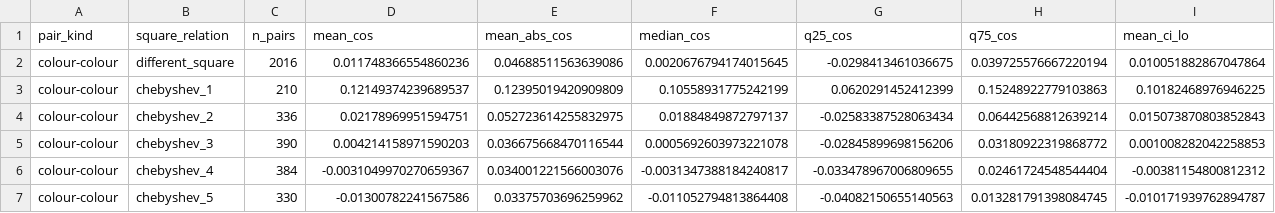
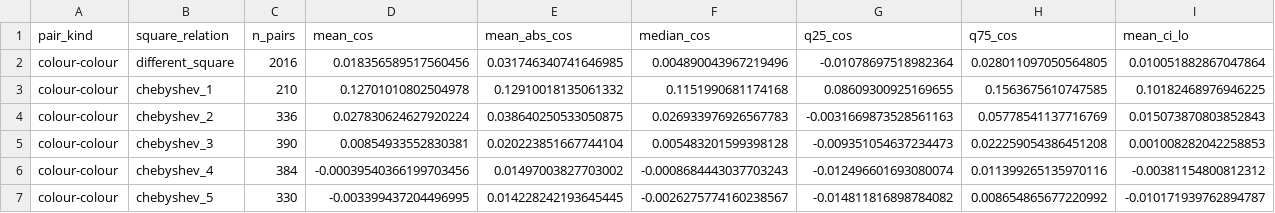
Before and after one commit to dcowdcao/states-to-dynamics, a CSV file: analysis/probe_geometry/results/within_board_cosine.csv, drawn as a sheet; only a part is shown; the diff covers the shown part only; the diff names each change by its address in the sheet, - before the commit and + after, or states it on an @@ line.

```diff
--- a/analysis/probe_geometry/results/within_board_cosine.csv
+++ b/analysis/probe_geometry/results/within_board_cosine.csv
-D2 (mean_cos): 0.011748366554860236
+D2 (mean_cos): 0.018356589517560456
-E2 (mean_abs_cos): 0.04688511563639086
+E2 (mean_abs_cos): 0.031746340741646985
-F2 (median_cos): 0.0020676794174015645
+F2 (median_cos): 0.004890043967219496
-G2 (q25_cos): -0.0298413461036675
+G2 (q25_cos): -0.01078697518982364
-H2 (q75_cos): 0.039725576667220194
+H2 (q75_cos): 0.028011097050564805
-D3 (mean_cos): 0.12149374239689537
+D3 (mean_cos): 0.12701010802504978
-E3 (mean_abs_cos): 0.12395019420909809
+E3 (mean_abs_cos): 0.12910018135061332
-F3 (median_cos): 0.10558931775242199
+F3 (median_cos): 0.1151990681174168
-G3 (q25_cos): 0.0620291452412399
+G3 (q25_cos): 0.08609300925169655
-H3 (q75_cos): 0.15248922779103863
+H3 (q75_cos): 0.1563675610747585
-D4 (mean_cos): 0.02178969951594751
+D4 (mean_cos): 0.027830624627920224
-E4 (mean_abs_cos): 0.052723614255832975
+E4 (mean_abs_cos): 0.038640250533050875
-F4 (median_cos): 0.01884849872797137
+F4 (median_cos): 0.026933976926567783
-G4 (q25_cos): -0.02583387528063434
+G4 (q25_cos): -0.0031669873528561163
-H4 (q75_cos): 0.06442568812639214
+H4 (q75_cos): 0.05778541137716769
-D5 (mean_cos): 0.004214158971590203
+D5 (mean_cos): 0.00854933552830381
-E5 (mean_abs_cos): 0.036675668470116544
+E5 (mean_abs_cos): 0.020223851667744104
-F5 (median_cos): 0.0005692603973221078
+F5 (median_cos): 0.005483201599398128
-G5 (q25_cos): -0.02845899698156206
+G5 (q25_cos): -0.009351054637234473
-H5 (q75_cos): 0.03180922319868772
+H5 (q75_cos): 0.022259054386451208
-D6 (mean_cos): -0.0031049970270659367
+D6 (mean_cos): -0.00039540366199703456
-E6 (mean_abs_cos): 0.034001221566003076
+E6 (mean_abs_cos): 0.01497003827703002
-F6 (median_cos): -0.0031347388184240817
+F6 (median_cos): -0.0008684443037703243
-G6 (q25_cos): -0.033478967006809655
+G6 (q25_cos): -0.012496601693080074
-H6 (q75_cos): 0.02461724548544404
+H6 (q75_cos): 0.011399265135970116
-D7 (mean_cos): -0.01300782241567586
+D7 (mean_cos): -0.003399437204496995
-E7 (mean_abs_cos): 0.03375703696259962
+E7 (mean_abs_cos): 0.014228242193645445
-F7 (median_cos): -0.011052794813864408
+F7 (median_cos): -0.0026275774160238567
-G7 (q25_cos): -0.04082150655140563
+G7 (q25_cos): -0.014811816898784082
-H7 (q75_cos): 0.013281791398084745
+H7 (q75_cos): 0.008654865677220992
```
Also changed, not shown: 95 edited cells elsewhere in this file, analysis/probe_geometry/results/cross_probe_cosine.csv, analysis/probe_geometry/results/pca_points.csv, 21 other files.
